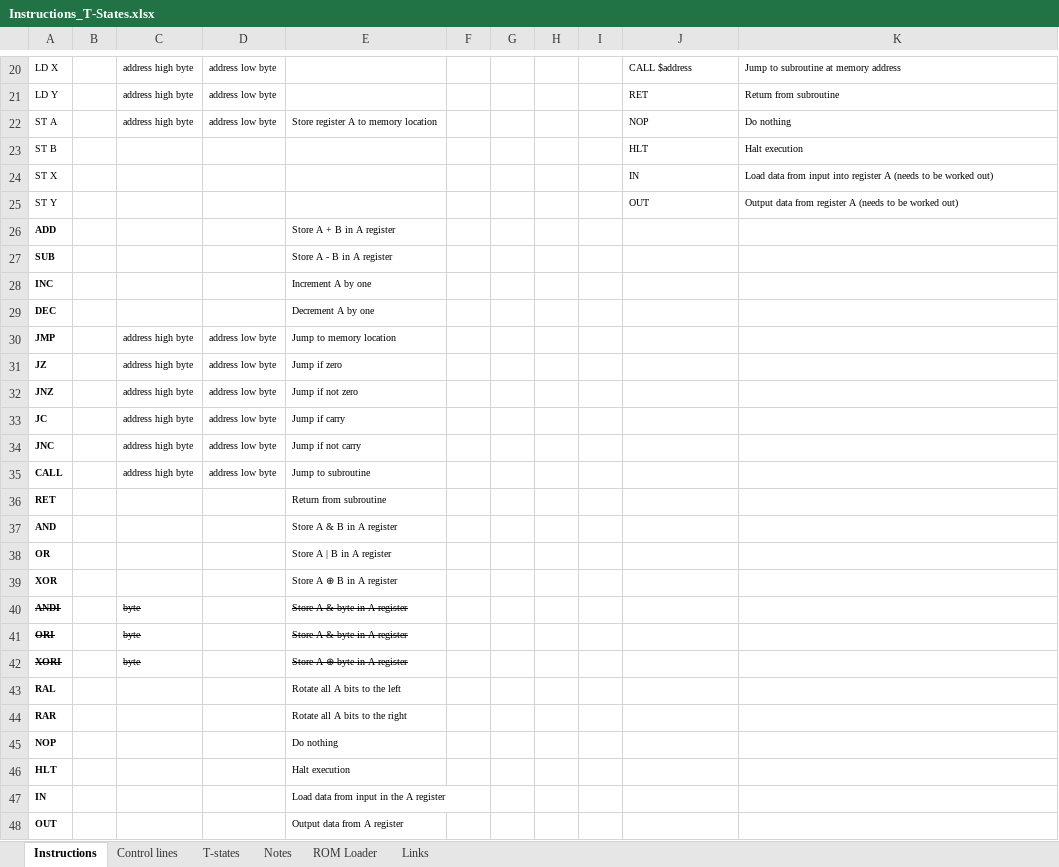
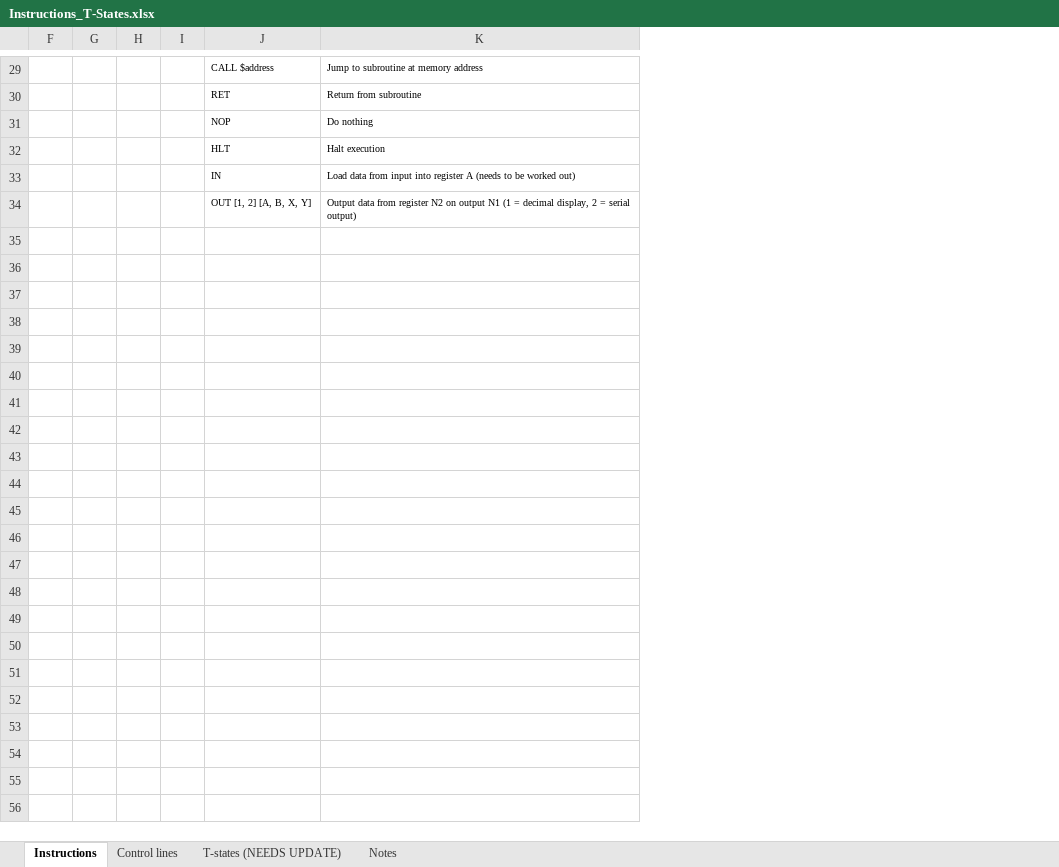
Before and after one commit to DutchMaker/TTL-computer, an Excel workbook: Instructions_T-States.xlsx, sheet Instructions, drawn as a sheet; only a part is shown, gaps mark what is left out; values as stored, in another font and other column widths than the file's, no borders; removed rows and columns are numbered as before the commit, all else as after; the diff covers the shown part only; the diff names each change by its address in the sheet, - before the commit and + after, or states it on an @@ line.

Commit message:
Improved ALU and instructions (ALU now takes data from all registers)

```diff
--- a/Instructions_T-States.xlsx (sheet Instructions)
+++ b/Instructions_T-States.xlsx (sheet Instructions)
-sheet tab: T-states
+sheet tab: T-states (NEEDS UPDATE)
-sheet tab: ROM Loader
-sheet tab: Links
@@ column A hidden, rows 20-24: LD X | LD Y | ST A | ST B | ST X; rows 26-39: ADD | SUB | INC | DEC | JMP | JZ | JNZ | JC | JNC | CALL | RET | AND | OR | XOR @@
@@ column B hidden, empty @@
@@ column C hidden, rows 20-22: all address high byte; rows 30-35: all address high byte @@
@@ column D hidden, rows 20-22: all address low byte; rows 30-35: all address low byte @@
@@ column E hidden, row 22: Store register A to memory location; rows 26-39: Store A + B in A register | Store A - B in A register | Increment A by one | Decrement A by one | Jump to memory location | Jump if zero | Jump if not zero | Jump if carry | Jump if not carry | Jump to subroutine | Return from subroutine | Store A & B in A register | Store A | B in A register | Store A ⊕ B in A register @@
-row 25: ST Y |  |  |  |  |  |  |  |  | OUT | Output data from register A (needs to be worked out)
+row 34:  |  |  |  | OUT [1, 2] [A, B, X, Y] | Output data from register N2 on output N1 (1 = decimal display, 2 = serial output)
-row 35: ADD |  |  |  | Store A + B in A register
+row 35: (empty)
-row 36: SUB |  |  |  | Store A - B in A register
+row 36: (empty)
-row 37: INC |  |  |  | Increment A by one
+row 37: (empty)
-row 38: DEC |  |  |  | Decrement A by one
+row 38: (empty)
-row 39: JMP |  | address high byte | address low byte | Jump to memory location
+row 39: (empty)
-row 40: JZ |  | address high byte | address low byte | Jump if zero
+row 40: (empty)
-row 41: JNZ |  | address high byte | address low byte | Jump if not zero
+row 41: (empty)
-row 42: JC |  | address high byte | address low byte | Jump if carry
+row 42: (empty)
-row 43: JNC |  | address high byte | address low byte | Jump if not carry
+row 43: (empty)
-row 44: CALL |  | address high byte | address low byte | Jump to subroutine
+row 44: (empty)
-row 45: RET |  |  |  | Return from subroutine
+row 45: (empty)
-row 46: AND |  |  |  | Store A & B in A register
+row 46: (empty)
-row 47: OR |  |  |  | Store A | B in A register
+row 47: (empty)
-row 48: XOR |  |  |  | Store A ⊕ B in A register
+row 48: (empty)
-row 40: ANDI |  | byte |  | Store A & byte in A register
-row 41: ORI |  | byte |  | Store A & byte in A register
-row 42: XORI |  | byte |  | Store A ⊕ byte in A register
-row 43: RAL |  |  |  | Rotate all A bits to the left
-row 44: RAR |  |  |  | Rotate all A bits to the right
-row 45: NOP |  |  |  | Do nothing
-row 46: HLT |  |  |  | Halt execution
-row 47: IN |  |  |  | Load data from input in the A register
-row 48: OUT |  |  |  | Output data from A register
```
Also changed, not shown: 18 added rows, 9 removed rows and 4 edited cells elsewhere in this sheet, sheet Control lines, 6 other files.
